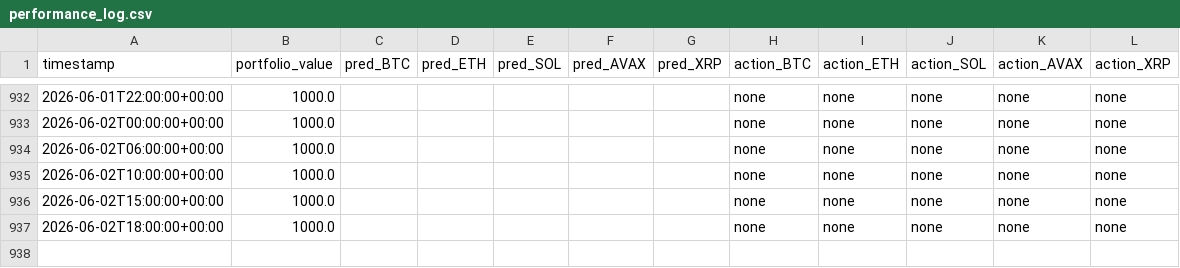
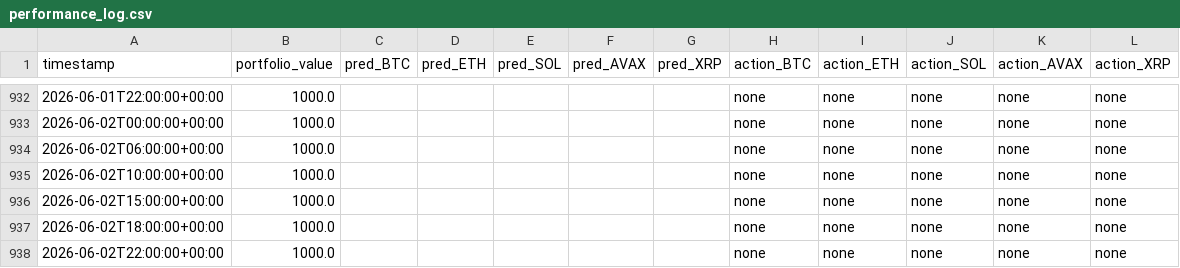
Before and after one commit to MaximeBre/hl-carry, a CSV file: outputs/performance_log.csv, drawn as a sheet; only a part is shown, gaps mark what is left out.

```diff
--- a/outputs/performance_log.csv
+++ b/outputs/performance_log.csv
@@ -937 +937,2 @@ timestamp,portfolio_value,pred_BTC,pred_ETH,pred_SOL,pred_AVAX,pred_XRP,action_B
 2026-06-02T18:00:00+00:00,1000.0,,,,,,none,none,none,none,none
+2026-06-02T22:00:00+00:00,1000.0,,,,,,none,none,none,none,none
```
Also changed, not shown: 2 other files.
